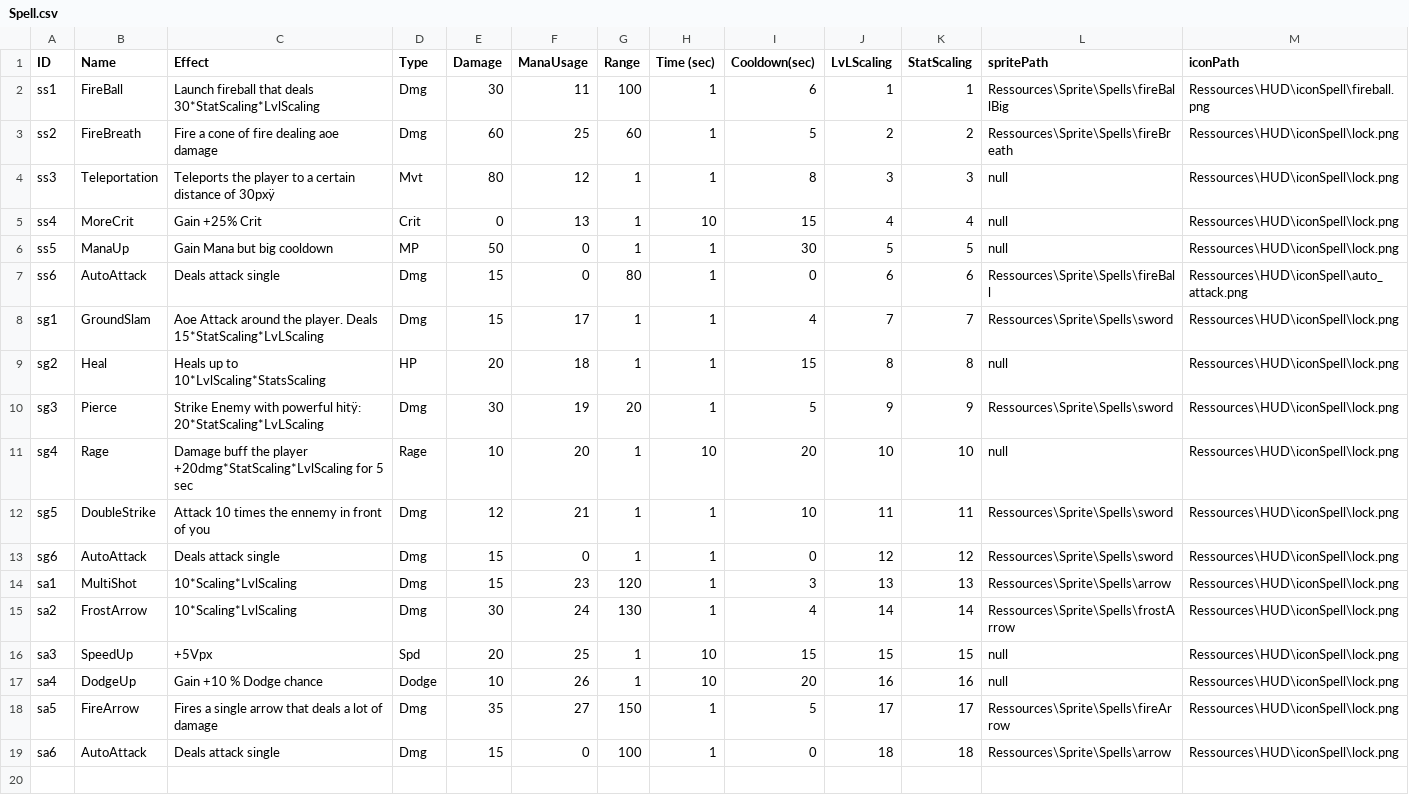
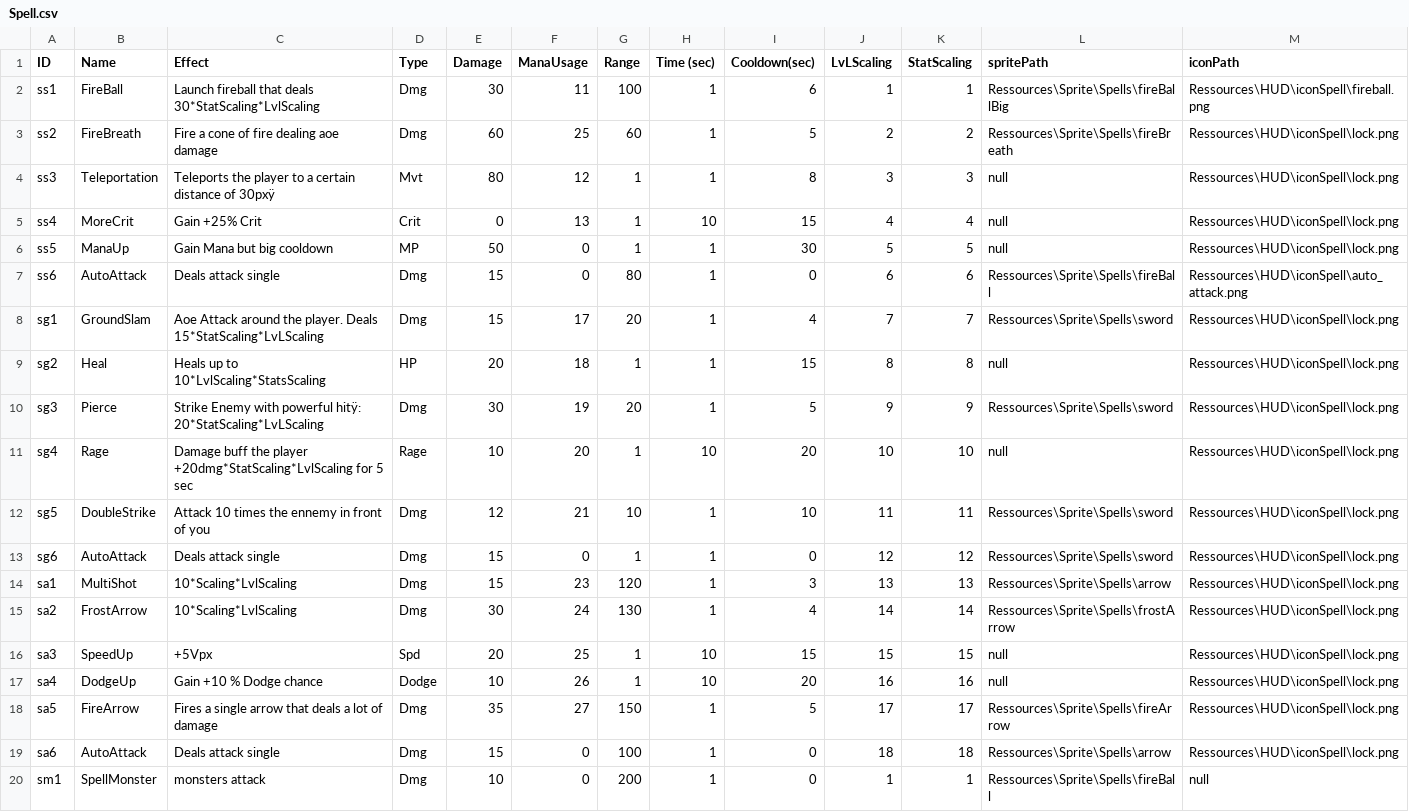
Before and after one commit to GeoffroyK/GLP-RPG, a CSV file: RPG/CSV/Spell.csv, drawn as a sheet.

Commit message:
Boss + mobs attacks

```diff
--- a/RPG/CSV/Spell.csv
+++ b/RPG/CSV/Spell.csv
@@ -7,3 +7,3 @@ ss5,ManaUp,Gain Mana but big cooldown,MP,50,0,1,1,30,5,5,null,Ressources\HUD\ico
 ss6,AutoAttack,Deals attack single,Dmg,15,0,80,1,0,6,6,Ressources\Sprite\Spells\fireBall,Ressources\HUD\iconSpell\auto_attack.png
-sg1,GroundSlam,Aoe Attack around the player. Deals 15*StatScaling*LvLScaling,Dmg,15,17,1,1,4,7,7,Ressources\Sprite\Spells\sword,Ressources\HUD\iconSpell\lock.png
+sg1,GroundSlam,Aoe Attack around the player. Deals 15*StatScaling*LvLScaling,Dmg,15,17,20,1,4,7,7,Ressources\Sprite\Spells\sword,Ressources\HUD\iconSpell\lock.png
 sg2,Heal,Heals up to 10*LvlScaling*StatsScaling,HP,20,18,1,1,15,8,8,null,Ressources\HUD\iconSpell\lock.png
@@ -11,3 +11,3 @@ sg3,Pierce,Strike Enemy with powerful hitÿ: 20*StatScaling*LvLScaling,Dmg,30,19
 sg4,Rage,Damage buff the player +20dmg*StatScaling*LvlScaling for 5 sec,Rage,10,20,1,10,20,10,10,null,Ressources\HUD\iconSpell\lock.png
-sg5,DoubleStrike,Attack 10 times the ennemy in front of you,Dmg,12,21,1,1,10,11,11,Ressources\Sprite\Spells\sword,Ressources\HUD\iconSpell\lock.png
+sg5,DoubleStrike,Attack 10 times the ennemy in front of you,Dmg,12,21,10,1,10,11,11,Ressources\Sprite\Spells\sword,Ressources\HUD\iconSpell\lock.png
 sg6,AutoAttack,Deals attack single,Dmg,15,0,1,1,0,12,12,Ressources\Sprite\Spells\sword,Ressources\HUD\iconSpell\lock.png
@@ -19 +19,2 @@ sa5,FireArrow,Fires a single arrow that deals a lot of damage,Dmg,35,27,150,1,5,
 sa6,AutoAttack,Deals attack single,Dmg,15,0,100,1,0,18,18,Ressources\Sprite\Spells\arrow,Ressources\HUD\iconSpell\lock.png
+sm1,SpellMonster,monsters attack,Dmg,10,0,200,1,0,1,1,Ressources\Sprite\Spells\fireBall,null
```
Also changed, not shown: RPG/CSV/Monster.csv, 6 other files.
